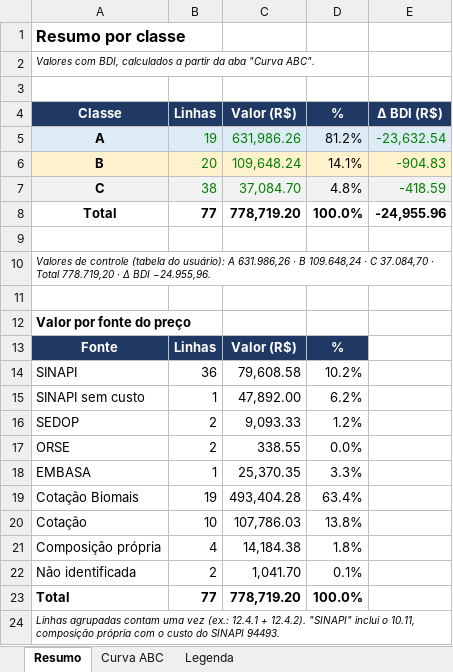
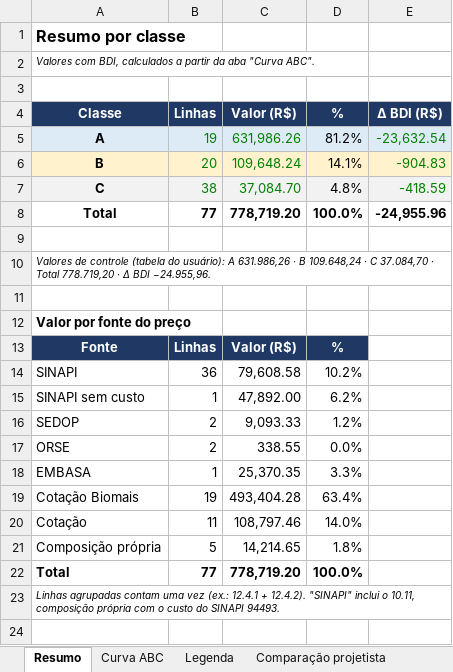
Before and after one commit to gersongabriel1010/Claude-, an Excel workbook: ete_barros_barreto/Curva_ABC_mecanica_ETE_Barros_Barreto.xlsx, sheet Resumo, drawn as a sheet; values as stored, in another font and other column widths than the file's, no borders; the diff names each change by its address in the sheet, - before the commit and + after, or states it on an @@ line.

```diff
--- a/ete_barros_barreto/Curva_ABC_mecanica_ETE_Barros_Barreto.xlsx (sheet Resumo)
+++ b/ete_barros_barreto/Curva_ABC_mecanica_ETE_Barros_Barreto.xlsx (sheet Resumo)
+sheet tab: Comparação projetista
-B20 (Linhas): 10
+B20 (Linhas): 11
-C20 (Valor (R$)): 107,786.03
+C20 (Valor (R$)): 108,797.46
-D20 (%): 13.8%
+D20 (%): 14.0%
-B21 (Linhas): 4
+B21 (Linhas): 5
-C21 (Valor (R$)): 14,184.38
+C21 (Valor (R$)): 14,214.65
-row 22: Não identificada | 2 | 1,041.70 | 0.1%
```
Also changed, not shown: sheet Curva ABC, sheet Legenda, formulas that keep their value, charts or pictures.
